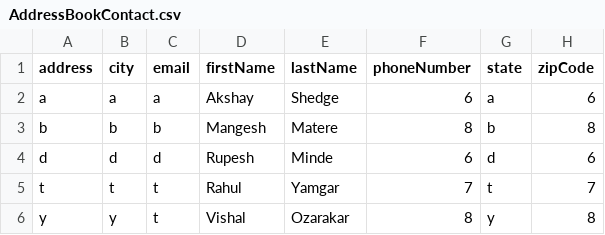
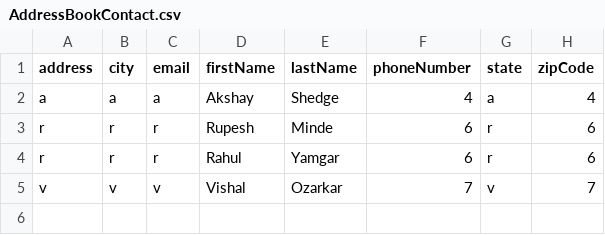
Before and after one commit to Akshay4955/AddressBook_System, a CSV file: src/main/resources/AddressBookContact.csv, drawn as a sheet.

```diff
--- a/src/main/resources/AddressBookContact.csv
+++ b/src/main/resources/AddressBookContact.csv
@@ -1,6 +1,5 @@
 "address","city","email","firstName","lastName","phoneNumber","state","zipCode"
-"a","a","a","Akshay","Shedge","6","a","6"
-"b","b","b","Mangesh","Matere","8","b","8"
-"d","d","d","Rupesh","Minde","6","d","6"
-"t","t","t","Rahul","Yamgar","7","t","7"
-"y","y","t","Vishal","Ozarakar","8","y","8"
+"a","a","a","Akshay","Shedge","4","a","4"
+"r","r","r","Rupesh","Minde","6","r","6"
+"r","r","r","Rahul","Yamgar","6","r","6"
+"v","v","v","Vishal","Ozarkar","7","v","7"
```
Also changed, not shown: target/classes/AddressBookContact.csv, 13 other files.
